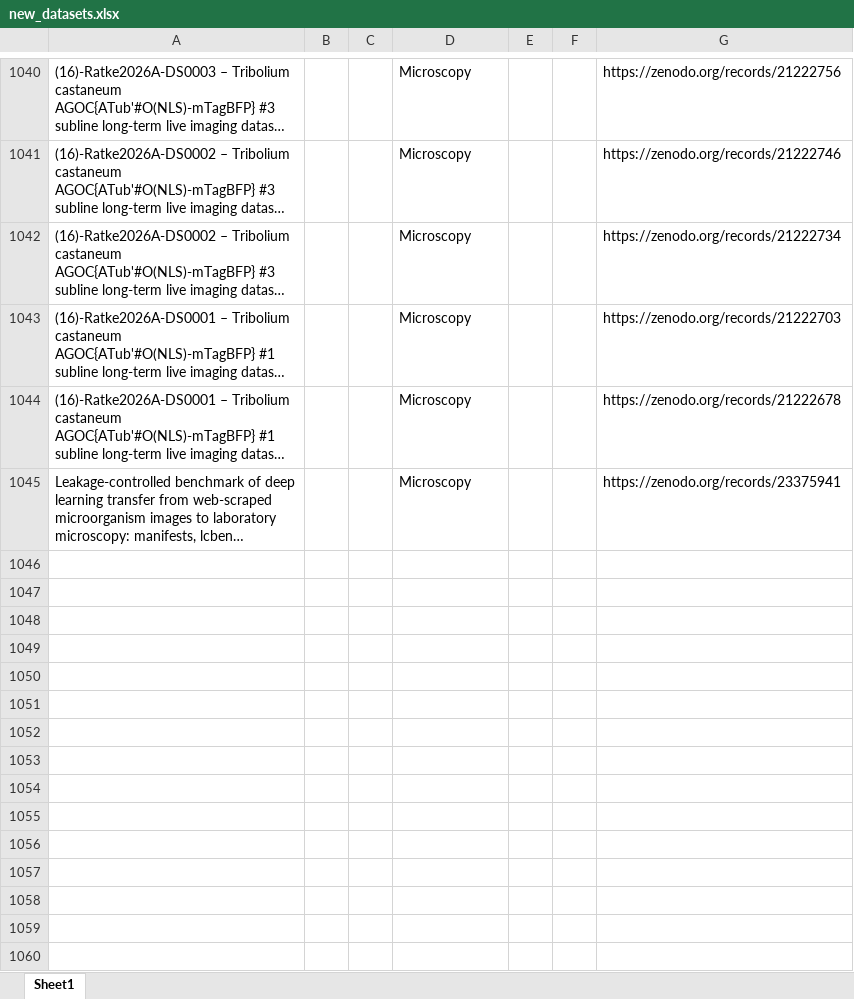
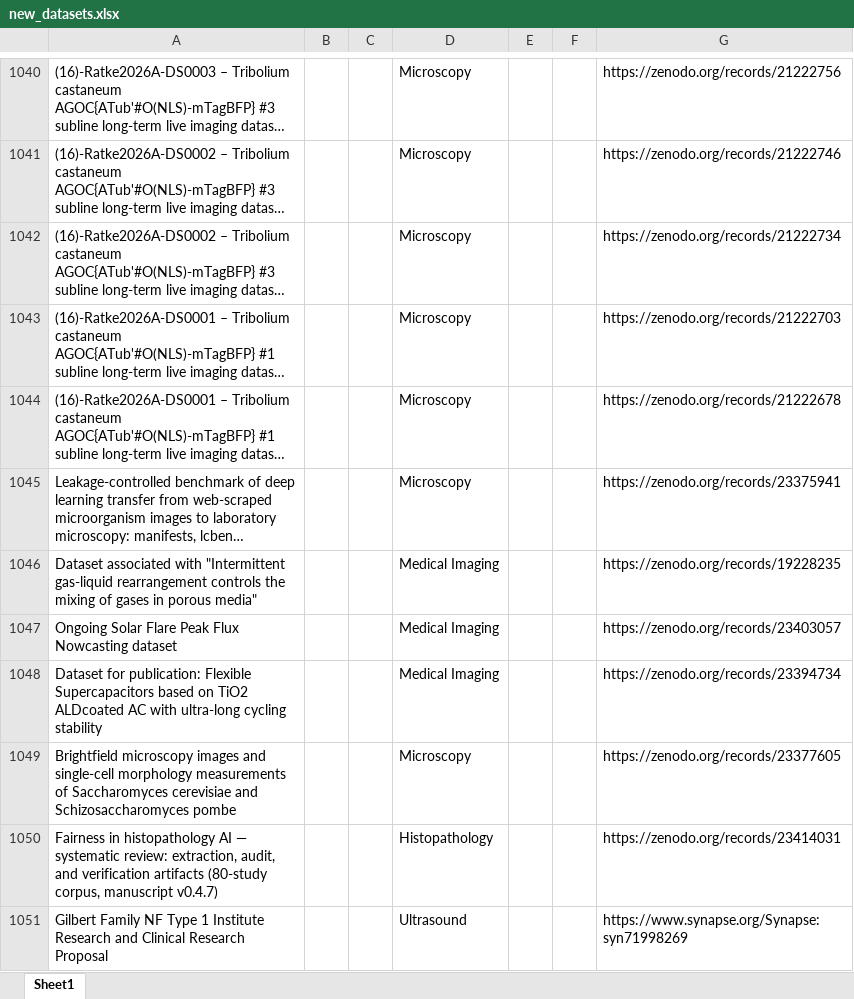
Before and after one commit to ajayjagan2511/medical-monitor, an Excel workbook: new_datasets.xlsx, sheet Sheet1, drawn as a sheet; only a part is shown, gaps mark what is left out; long unchanged cells end in …; values as stored, in another font and other column widths than the file's, no borders; the diff names each change by its address in the sheet, - before the commit and + after, or states it on an @@ line.

```diff
--- a/new_datasets.xlsx (sheet Sheet1)
+++ b/new_datasets.xlsx (sheet Sheet1)
+row 1046: Dataset associated with "Intermittent gas-liquid rearrangement controls the mixing of gases in porous media" |  |  | Medical Imaging |  |  | https://zenodo.org/records/19228235
+row 1047: Ongoing Solar Flare Peak Flux Nowcasting dataset |  |  | Medical Imaging |  |  | https://zenodo.org/records/23403057
+row 1048: Dataset for publication: Flexible Supercapacitors based on TiO2 ALDcoated AC with ultra-long cycling stability |  |  | Medical Imaging |  |  | https://zenodo.org/records/23394734
+row 1049: Brightfield microscopy images and single-cell morphology measurements of Saccharomyces cerevisiae and Schizosaccharomyces pombe |  |  | Microscopy |  |  | https://zenodo.org/records/23377605
+row 1050: Fairness in histopathology AI — systematic review: extraction, audit, and verification artifacts (80-study corpus, manuscript v0.4.7) |  |  | Histopathology |  |  | https://zenodo.org/records/23414031
+row 1051: Gilbert Family NF Type 1 Institute Research and Clinical Research Proposal |  |  | Ultrasound |  |  | https://www.synapse.org/Synapse:syn71998269
```
Also changed, not shown: 1 other file.
